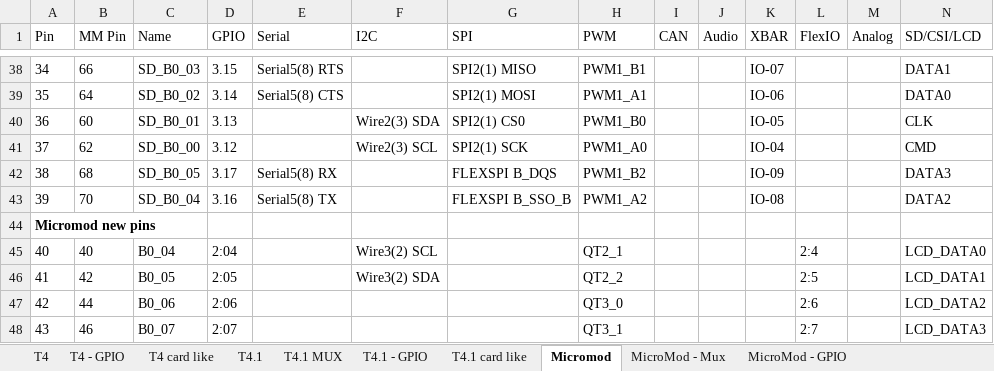
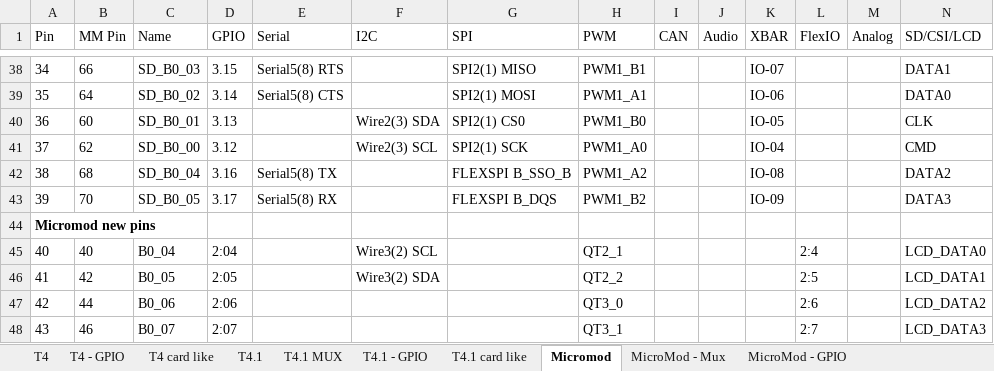
Before and after one commit to KurtE/TeensyDocuments, an Excel workbook: Teensy4 Pins.xlsx, sheet Micromod, drawn as a sheet; only a part is shown, gaps mark what is left out; values as stored, in another font and other column widths than the file's, no borders; table styles not drawn; the diff names each change by its address in the sheet, - before the commit and + after, or states it on an @@ line.

```diff
--- a/Teensy4 Pins.xlsx (sheet Micromod)
+++ b/Teensy4 Pins.xlsx (sheet Micromod)
-C42 (Name): SD_B0_05
+C42 (Name): SD_B0_04
-D42 (GPIO): 3.17
+D42 (GPIO): 3.16
-E42 (Serial): Serial5(8) RX
+E42 (Serial): Serial5(8) TX
-G42 (SPI): FLEXSPI B_DQS
+G42 (SPI): FLEXSPI B_SSO_B
-H42 (PWM): PWM1_B2
+H42 (PWM): PWM1_A2
-K42 (XBAR): IO-09
+K42 (XBAR): IO-08
-N42 (SD/CSI/LCD): DATA3
+N42 (SD/CSI/LCD): DATA2
-C43 (Name): SD_B0_04
+C43 (Name): SD_B0_05
-D43 (GPIO): 3.16
+D43 (GPIO): 3.17
-E43 (Serial): Serial5(8) TX
+E43 (Serial): Serial5(8) RX
-G43 (SPI): FLEXSPI B_SSO_B
+G43 (SPI): FLEXSPI B_DQS
-H43 (PWM): PWM1_A2
+H43 (PWM): PWM1_B2
-K43 (XBAR): IO-08
+K43 (XBAR): IO-09
-N43 (SD/CSI/LCD): DATA2
+N43 (SD/CSI/LCD): DATA3
```
Also changed, not shown: sheet Micromod - MM Pin, sheet MicroMod - Mux, sheet MicroMod - GPIO.
